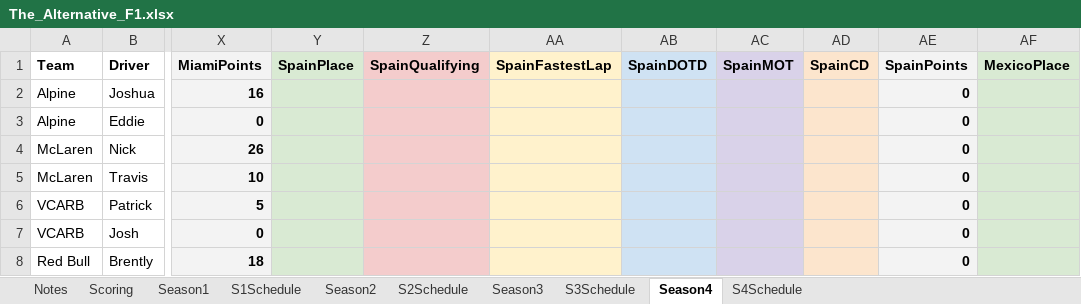
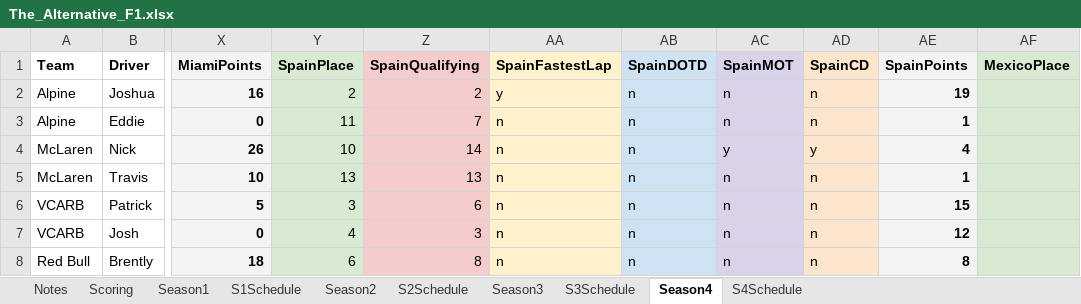
Before and after one commit to PKnowlez/F1Season4, an Excel workbook: The_Alternative_F1.xlsx, sheet Season4, drawn as a sheet; only a part is shown, gaps mark what is left out; values as stored, in another font and other column widths than the file's, no borders; charts and pictures not drawn; the diff covers the shown part only; the diff names each change by its address in the sheet, - before the commit and + after, or states it on an @@ line.

Commit message:
spain points

```diff
--- a/The_Alternative_F1.xlsx (sheet Season4)
+++ b/The_Alternative_F1.xlsx (sheet Season4)
-Y2 (SpainPlace): (empty)
+Y2 (SpainPlace): 2
-Z2 (SpainQualifying): (empty)
+Z2 (SpainQualifying): 2
-AA2 (SpainFastestLap): (empty)
+AA2 (SpainFastestLap): y
-AB2:AB8 (SpainDOTD): (empty)
+AB2:AB8 (SpainDOTD): n
-AC2:AC3 (SpainMOT): (empty)
+AC2:AC3 (SpainMOT): n
-AD2:AD3 (SpainCD): (empty)
+AD2:AD3 (SpainCD): n
-AE2 (SpainPoints): 0
+AE2 (SpainPoints): 19
-Y3 (SpainPlace): (empty)
+Y3 (SpainPlace): 11
-Z3 (SpainQualifying): (empty)
+Z3 (SpainQualifying): 7
-AA3:AA8 (SpainFastestLap): (empty)
+AA3:AA8 (SpainFastestLap): n
-AE3 (SpainPoints): 0
+AE3 (SpainPoints): 1
-Y4 (SpainPlace): (empty)
+Y4 (SpainPlace): 10
-Z4 (SpainQualifying): (empty)
+Z4 (SpainQualifying): 14
-AC4 (SpainMOT): (empty)
+AC4 (SpainMOT): y
-AD4 (SpainCD): (empty)
+AD4 (SpainCD): y
-AE4 (SpainPoints): 0
+AE4 (SpainPoints): 4
-Y5 (SpainPlace): (empty)
+Y5 (SpainPlace): 13
-Z5 (SpainQualifying): (empty)
+Z5 (SpainQualifying): 13
-AC5:AC8 (SpainMOT): (empty)
+AC5:AC8 (SpainMOT): n
-AD5:AD8 (SpainCD): (empty)
+AD5:AD8 (SpainCD): n
-AE5 (SpainPoints): 0
+AE5 (SpainPoints): 1
-Y6 (SpainPlace): (empty)
+Y6 (SpainPlace): 3
-Z6 (SpainQualifying): (empty)
+Z6 (SpainQualifying): 6
-AE6 (SpainPoints): 0
+AE6 (SpainPoints): 15
-Y7 (SpainPlace): (empty)
+Y7 (SpainPlace): 4
-Z7 (SpainQualifying): (empty)
+Z7 (SpainQualifying): 3
-AE7 (SpainPoints): 0
+AE7 (SpainPoints): 12
-Y8 (SpainPlace): (empty)
+Y8 (SpainPlace): 6
-Z8 (SpainQualifying): (empty)
+Z8 (SpainQualifying): 8
-AE8 (SpainPoints): 0
+AE8 (SpainPoints): 8
```
Also changed, not shown: 48 edited cells elsewhere in this sheet.
